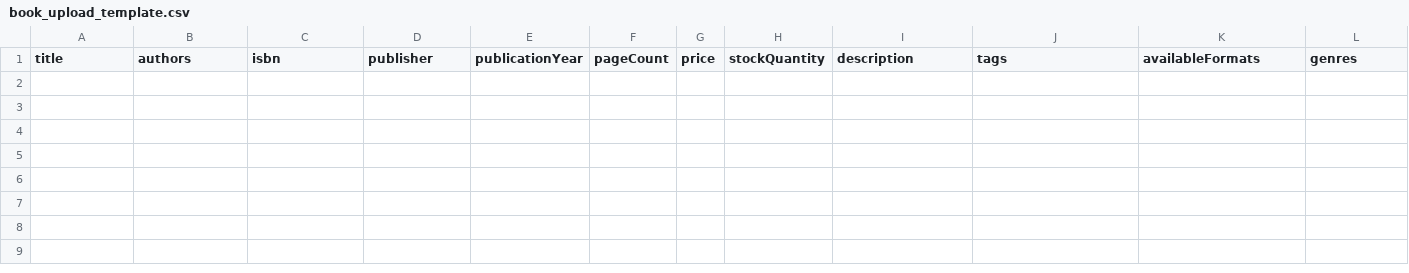
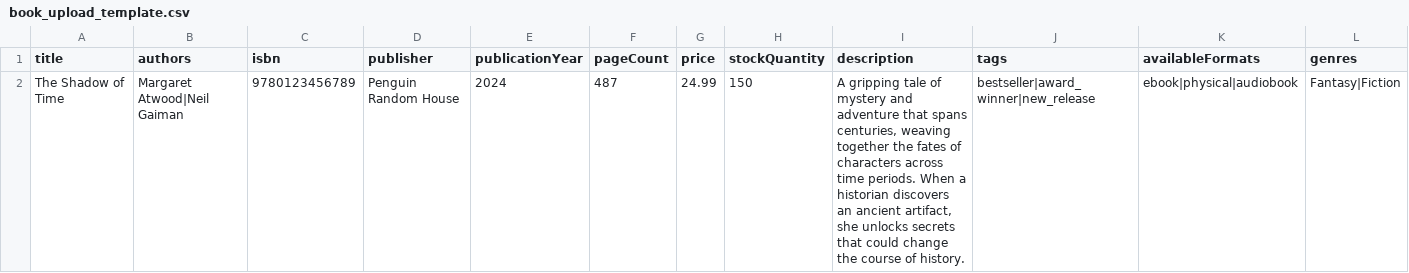
Before and after one commit to krisztaa0404/konyvesbolt, a CSV file: backend/src/main/resources/templates/book_upload_template.csv, drawn as a sheet; only a part is shown; rows hold the shown columns only; the diff names each change by its address in the sheet, - before the commit and + after, or states it on an @@ line.

```diff
--- a/backend/src/main/resources/templates/book_upload_template.csv
+++ b/backend/src/main/resources/templates/book_upload_template.csv
+row 2: The Shadow of Time | Margaret Atwood|Neil Gaiman | 9780123456789 | Penguin Random House | 2024 | 487 | 24.99 | 150 | A gripping tale of mystery and adventure that spans centuries, weaving together the fates of characters across time periods. When a historian discovers an ancient artifact, she unlocks secrets that could change the course of history. | bestseller|award_winner|new_release | ebook|physical|audiobook | Fantasy|Fiction
```
Also changed, not shown: 13 other files.
